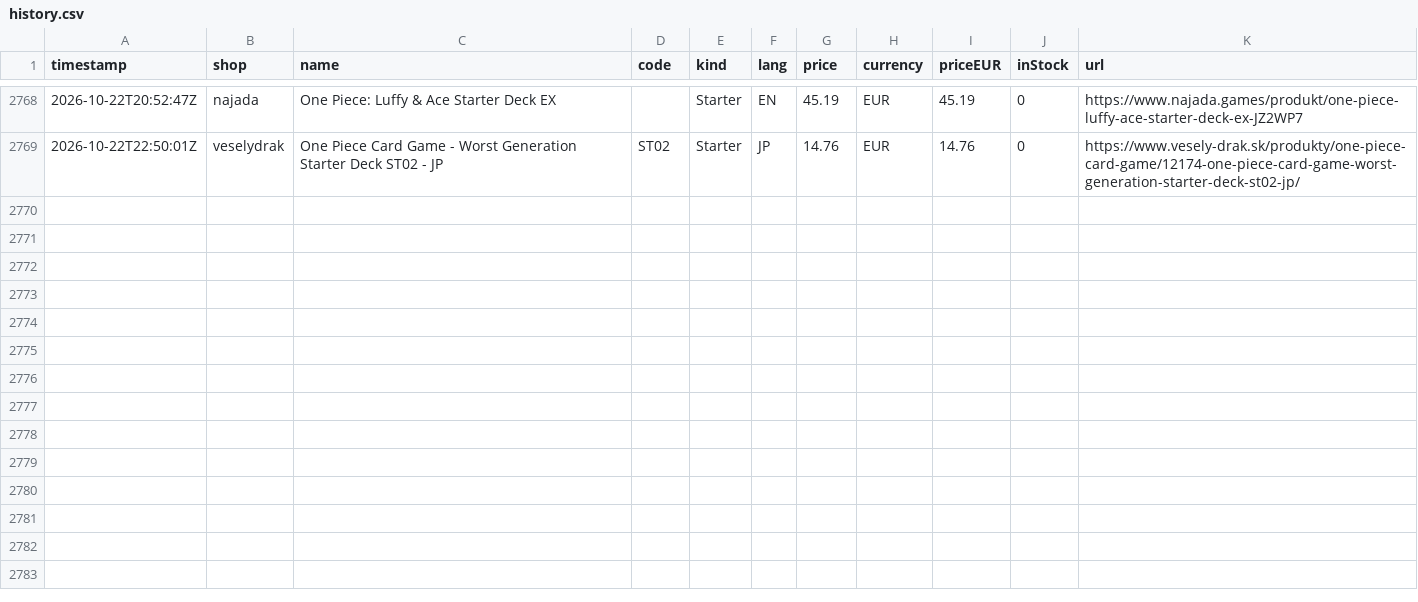
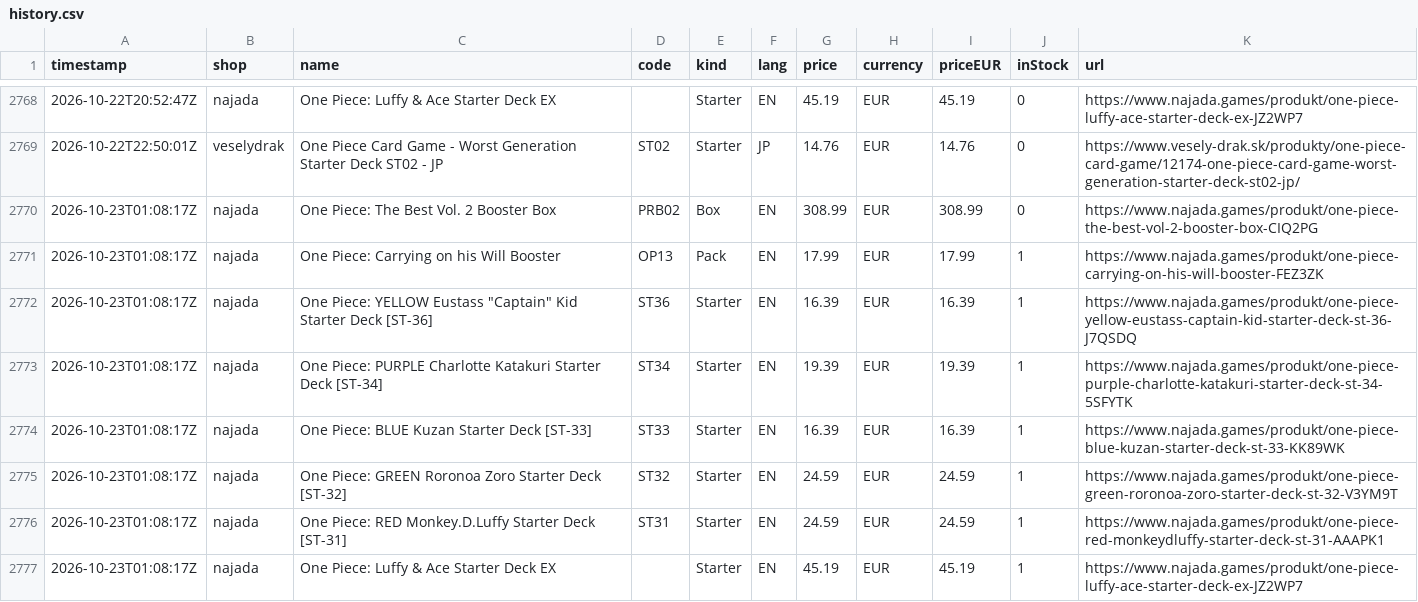
Before and after one commit to factoryofcrazy-coder/onepiece-ceny, a CSV file: data/history.csv, drawn as a sheet; only a part is shown, gaps mark what is left out; the diff names each change by its address in the sheet, - before the commit and + after, or states it on an @@ line.

```diff
--- a/data/history.csv
+++ b/data/history.csv
+row 2770: 2026-10-23T01:08:17Z | najada | One Piece: The Best Vol. 2 Booster Box | PRB02 | Box | EN | 308.99 | EUR | 308.99 | 0 | https://www.najada.games/produkt/one-piece-the-best-vol-2-booster-box-CIQ2PG
+row 2771: 2026-10-23T01:08:17Z | najada | One Piece: Carrying on his Will Booster | OP13 | Pack | EN | 17.99 | EUR | 17.99 | 1 | https://www.najada.games/produkt/one-piece-carrying-on-his-will-booster-FEZ3ZK
+row 2772: 2026-10-23T01:08:17Z | najada | One Piece: YELLOW Eustass "Captain" Kid Starter Deck [ST-36] | ST36 | Starter | EN | 16.39 | EUR | 16.39 | 1 | https://www.najada.games/produkt/one-piece-yellow-eustass-captain-kid-starter-deck-st-36-J7QSDQ
+row 2773: 2026-10-23T01:08:17Z | najada | One Piece: PURPLE Charlotte Katakuri Starter Deck [ST-34] | ST34 | Starter | EN | 19.39 | EUR | 19.39 | 1 | https://www.najada.games/produkt/one-piece-purple-charlotte-katakuri-starter-deck-st-34-5SFYTK
+row 2774: 2026-10-23T01:08:17Z | najada | One Piece: BLUE Kuzan Starter Deck [ST-33] | ST33 | Starter | EN | 16.39 | EUR | 16.39 | 1 | https://www.najada.games/produkt/one-piece-blue-kuzan-starter-deck-st-33-KK89WK
+row 2775: 2026-10-23T01:08:17Z | najada | One Piece: GREEN Roronoa Zoro Starter Deck [ST-32] | ST32 | Starter | EN | 24.59 | EUR | 24.59 | 1 | https://www.najada.games/produkt/one-piece-green-roronoa-zoro-starter-deck-st-32-V3YM9T
+row 2776: 2026-10-23T01:08:17Z | najada | One Piece: RED Monkey.D.Luffy Starter Deck [ST-31] | ST31 | Starter | EN | 24.59 | EUR | 24.59 | 1 | https://www.najada.games/produkt/one-piece-red-monkeydluffy-starter-deck-st-31-AAAPK1
+row 2777: 2026-10-23T01:08:17Z | najada | One Piece: Luffy & Ace Starter Deck EX |  | Starter | EN | 45.19 | EUR | 45.19 | 1 | https://www.najada.games/produkt/one-piece-luffy-ace-starter-deck-ex-JZ2WP7
```
Also changed, not shown: 3 other files.
